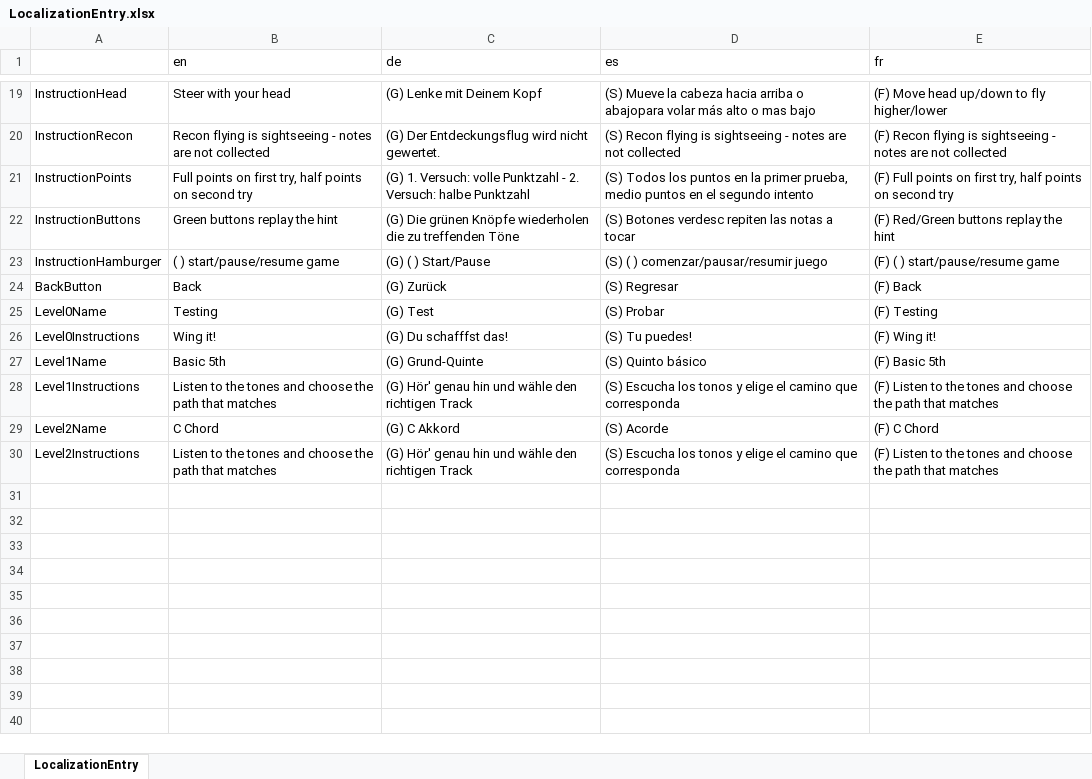
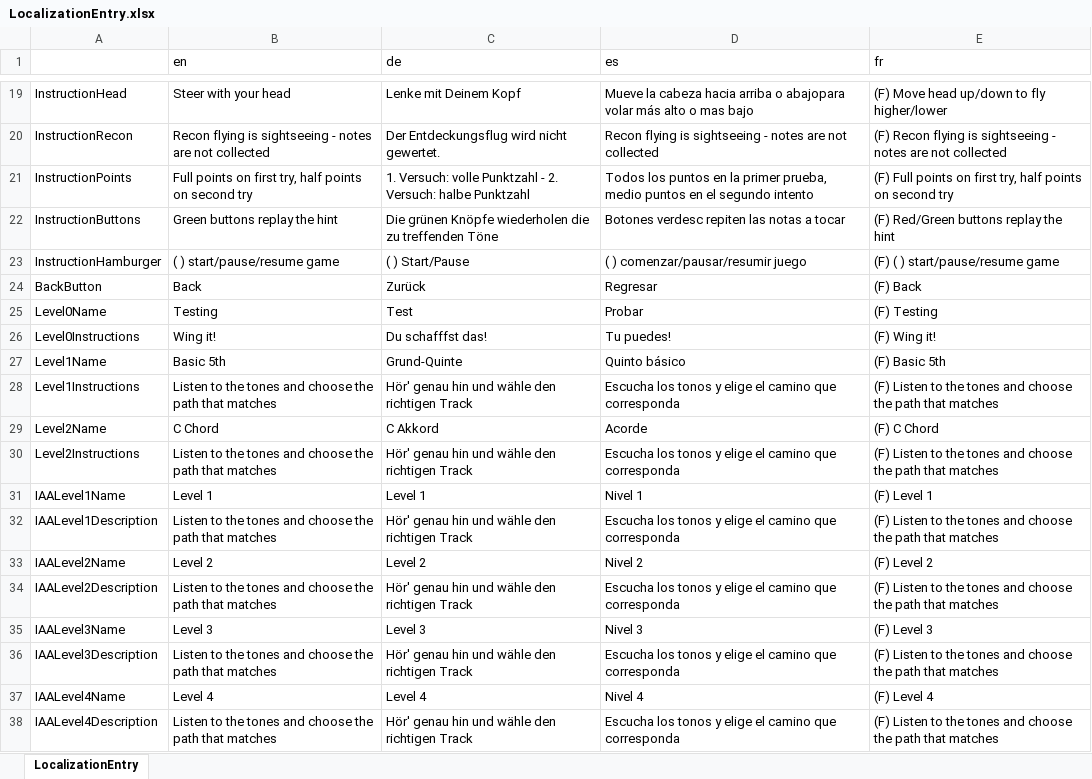
Before and after one commit to ManuhManuh/OctaviCopterFestival, an Excel workbook: Assets/Resources/LocalizationEntry.xlsx, sheet LocalizationEntry, drawn as a sheet; only a part is shown, gaps mark what is left out; values as stored, in another font and other column widths than the file's, no borders; the diff covers the shown part only; the diff names each change by its address in the sheet, - before the commit and + after, or states it on an @@ line.

Commit message:
Updated spreadsheet, levels
Created text asset for localization, and updated level naming to work with it

```diff
--- a/Assets/Resources/LocalizationEntry.xlsx (sheet LocalizationEntry)
+++ b/Assets/Resources/LocalizationEntry.xlsx (sheet LocalizationEntry)
-C19 (de): (G) Lenke mit Deinem Kopf
+C19 (de): Lenke mit Deinem Kopf
-D19 (es): (S) Mueve la…
+D19 (es): Mueve la…
-C20 (de): (G) Der Entdeckungsflug wird nicht gewertet.
+C20 (de): Der Entdeckungsflug wird nicht gewertet.
-D20 (es): (S) Recon flying…
+D20 (es): Recon flying…
-C21 (de): (G) 1. Versuch:…
+C21 (de): 1. Versuch:…
-D21 (es): (S) Todos los…
+D21 (es): Todos los…
-C22 (de): (G) Die grünen…
+C22 (de): Die grünen…
-D22 (es): (S) Botones verdesc repiten las notas a tocar
+D22 (es): Botones verdesc repiten las notas a tocar
-C23 (de): (G) ( ) Start/Pause
+C23 (de): ( ) Start/Pause
-D23 (es): (S) ( ) comenzar/pausar/resumir juego
+D23 (es): ( ) comenzar/pausar/resumir juego
-C24 (de): (G) Zurück
+C24 (de): Zurück
-D24 (es): (S) Regresar
+D24 (es): Regresar
-C25 (de): (G) Test
+C25 (de): Test
-D25 (es): (S) Probar
+D25 (es): Probar
-C26 (de): (G) Du schafffst das!
+C26 (de): Du schafffst das!
-D26 (es): (S) Tu puedes!
+D26 (es): Tu puedes!
-C27 (de): (G) Grund-Quinte
+C27 (de): Grund-Quinte
-D27 (es): (S) Quinto básico
+D27 (es): Quinto básico
-C28 (de): (G) Hör' genau…
+C28 (de): Hör' genau…
-D28 (es): (S) Escucha los…
+D28 (es): Escucha los…
-C29 (de): (G) C Akkord
+C29 (de): C Akkord
-D29 (es): (S) Acorde
+D29 (es): Acorde
-C30 (de): (G) Hör' genau…
+C30 (de): Hör' genau…
-D30 (es): (S) Escucha los…
+D30 (es): Escucha los…
+row 31: IAALevel1Name | Level 1 | Level 1 | Nivel 1 | (F) Level 1
+row 32: IAALevel1Description | Listen to the tones and choose the path that matches | Hör' genau hin und wähle den richtigen Track | Escucha los tonos y elige el camino que corresponda | (F) Listen to the tones and choose the path that matches
+row 33: IAALevel2Name | Level 2 | Level 2 | Nivel 2 | (F) Level 2
+row 34: IAALevel2Description | Listen to the tones and choose the path that matches | Hör' genau hin und wähle den richtigen Track | Escucha los tonos y elige el camino que corresponda | (F) Listen to the tones and choose the path that matches
+row 35: IAALevel3Name | Level 3 | Level 3 | Nivel 3 | (F) Level 3
+row 36: IAALevel3Description | Listen to the tones and choose the path that matches | Hör' genau hin und wähle den richtigen Track | Escucha los tonos y elige el camino que corresponda | (F) Listen to the tones and choose the path that matches
+row 37: IAALevel4Name | Level 4 | Level 4 | Nivel 4 | (F) Level 4
+row 38: IAALevel4Description | Listen to the tones and choose the path that matches | Hör' genau hin und wähle den richtigen Track | Escucha los tonos y elige el camino que corresponda | (F) Listen to the tones and choose the path that matches
```
Also changed, not shown: 4 added rows and 32 edited cells elsewhere in this sheet, 16 other files.
